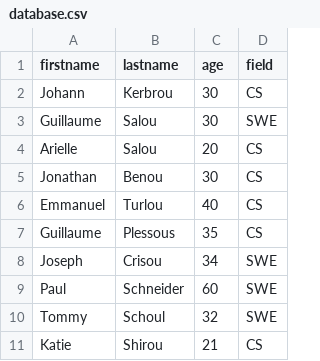
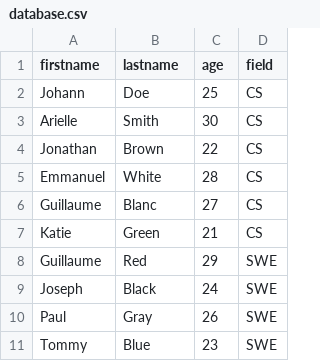
Before and after one commit to DoEhab/alx-backend-javascript, a CSV file: 0x05-Node_JS_basic/database.csv, drawn as a sheet.

```diff
--- a/0x05-Node_JS_basic/database.csv
+++ b/0x05-Node_JS_basic/database.csv
@@ -1,11 +1,11 @@
 firstname,lastname,age,field
-Johann,Kerbrou,30,CS
-Guillaume,Salou,30,SWE
-Arielle,Salou,20,CS
-Jonathan,Benou,30,CS
-Emmanuel,Turlou,40,CS
-Guillaume,Plessous,35,CS
-Joseph,Crisou,34,SWE
-Paul,Schneider,60,SWE
-Tommy,Schoul,32,SWE
-Katie,Shirou,21,CS
+Johann,Doe,25,CS
+Arielle,Smith,30,CS
+Jonathan,Brown,22,CS
+Emmanuel,White,28,CS
+Guillaume,Blanc,27,CS
+Katie,Green,21,CS
+Guillaume,Red,29,SWE
+Joseph,Black,24,SWE
+Paul,Gray,26,SWE
+Tommy,Blue,23,SWE
```
Also changed, not shown: 1 other file.
